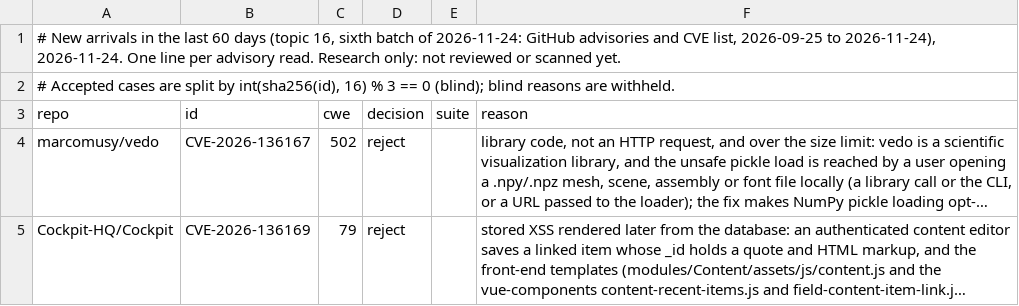
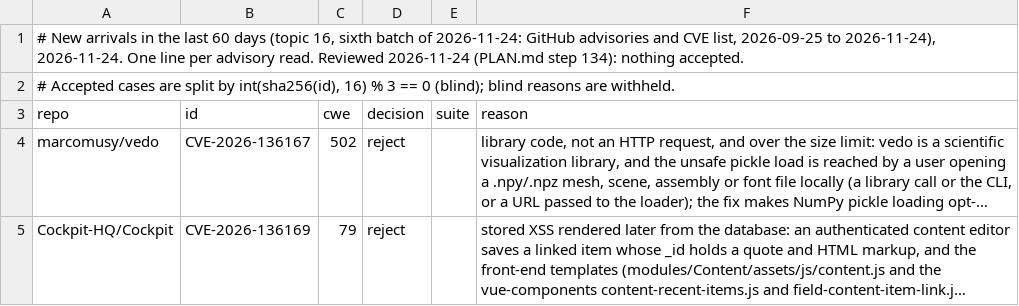
Before and after one commit to shwan-ps5/codewatch, a TSV file: benchmarks/cve-candidates-2026-11-24-new-6.tsv, drawn as a sheet; long unchanged cells end in ….

```diff
--- a/benchmarks/cve-candidates-2026-11-24-new-6.tsv
+++ b/benchmarks/cve-candidates-2026-11-24-new-6.tsv
@@ -1,2 +1,2 @@
-# New arrivals in the last 60 days (topic 16, sixth batch of 2026-11-24: GitHub advisories and CVE list, 2026-09-25 to 2026-11-24), 2026-11-24. One line per advisory read. Research only: not reviewed or scanned yet.
+# New arrivals in the last 60 days (topic 16, sixth batch of 2026-11-24: GitHub advisories and CVE list, 2026-09-25 to 2026-11-24), 2026-11-24. One line per advisory read. Reviewed 2026-11-24 (PLAN.md step 134): nothing accepted.
 # Accepted cases are split by int(sha256(id), 16) % 3 == 0 (blind); blind reasons are withheld.
```
Also changed, not shown: benchmarks/cve-candidates-2026-11-24-new-5.tsv, 2 other files.
